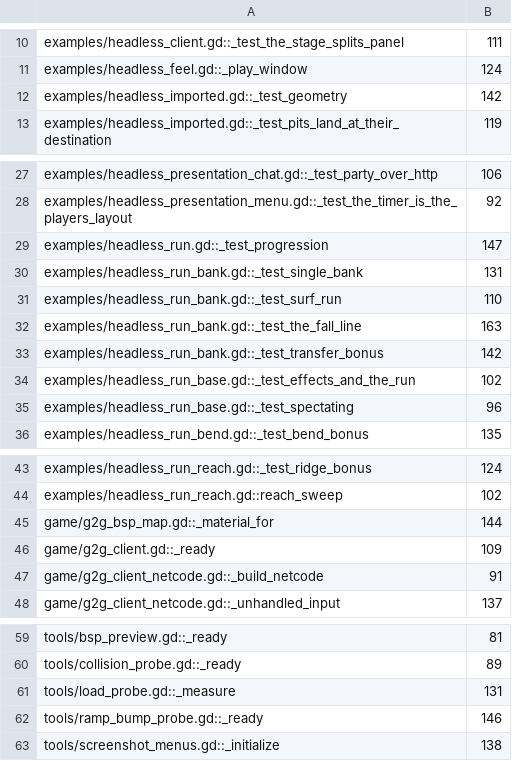
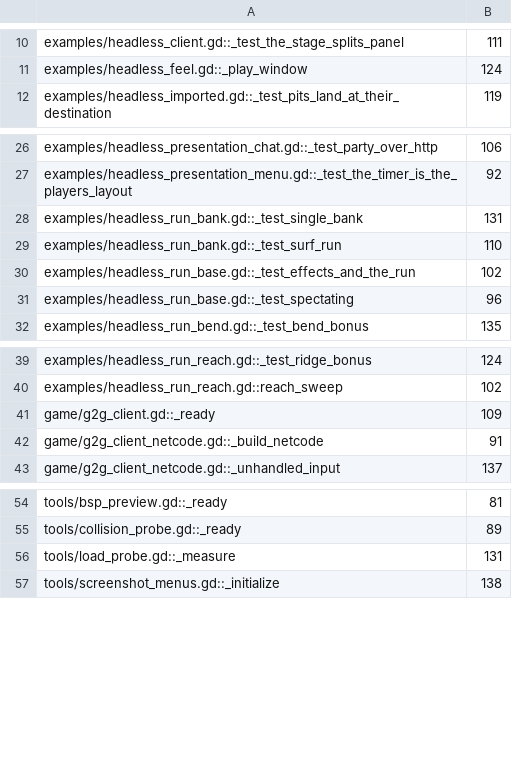
Before and after one commit to zees-games/game-g2gfast, a TSV file: ci/efficiency/size.tsv, drawn as a sheet; only a part is shown, gaps mark what is left out; the diff names each change by its address in the sheet, - before the commit and + after, or states it on an @@ line.

```diff
--- a/ci/efficiency/size.tsv
+++ b/ci/efficiency/size.tsv
-row 12: examples/headless_imported.gd::_test_geometry | 142
-row 29: examples/headless_run.gd::_test_progression | 147
-row 32: examples/headless_run_bank.gd::_test_the_fall_line | 163
-row 33: examples/headless_run_bank.gd::_test_transfer_bonus | 142
-row 45: game/g2g_bsp_map.gd::_material_for | 144
-row 62: tools/ramp_bump_probe.gd::_ready | 146
```
Also changed, not shown: 5 other files.
